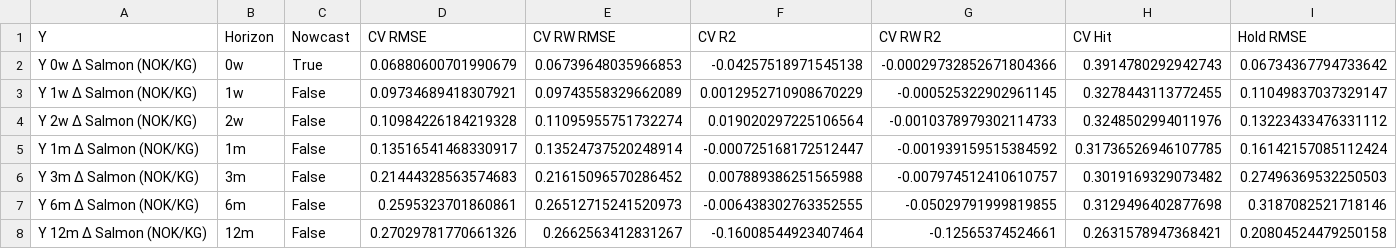
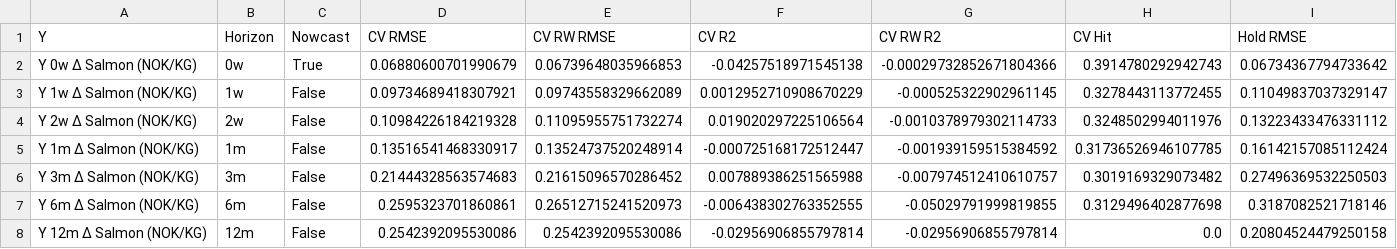
Before and after one commit to S2310053/Laks, a CSV file: Results/SARIMA/sarima_summary.csv, drawn as a sheet; only a part is shown; the diff names each change by its address in the sheet, - before the commit and + after, or states it on an @@ line.

Commit message:
sarima updated

```diff
--- a/Results/SARIMA/sarima_summary.csv
+++ b/Results/SARIMA/sarima_summary.csv
-D8 (CV RMSE): 0.27029781770661326
+D8 (CV RMSE): 0.2542392095530086
-E8 (CV RW RMSE): 0.2662563412831267
+E8 (CV RW RMSE): 0.2542392095530086
-F8 (CV R2): -0.16008544923407464
+F8 (CV R2): -0.02956906855797814
-G8 (CV RW R2): -0.12565374524661
+G8 (CV RW R2): -0.02956906855797814
-H8 (CV Hit): 0.2631578947368421
+H8 (CV Hit): 0.0
```
Also changed, not shown: 8 other files.
